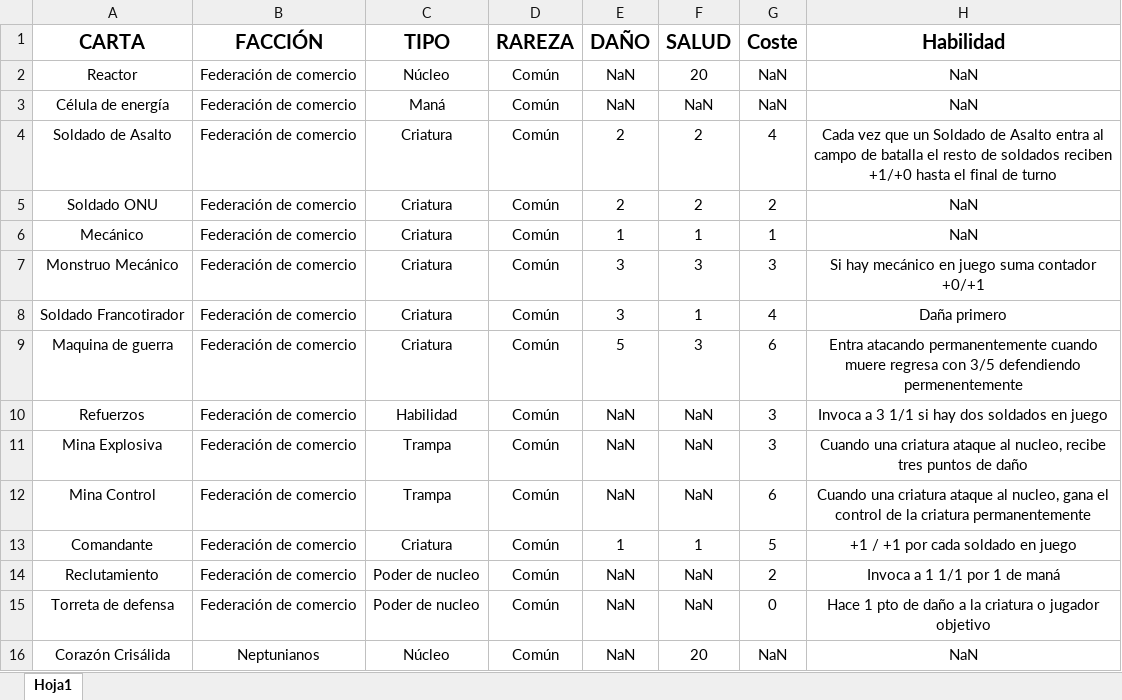
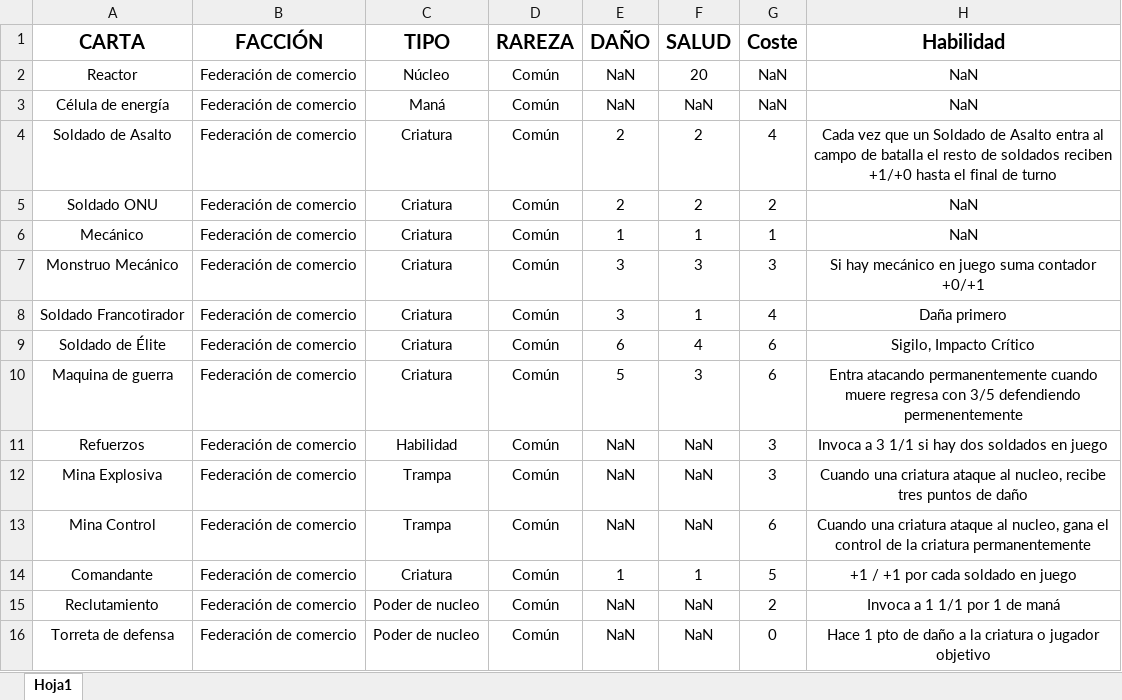
Before and after one commit to JesusRamosRodriguez/Solar-War, an Excel workbook: Database.xlsx, sheet Hoja1, drawn as a sheet; only a part is shown; the shorter side is filled out with more unchanged rows; values as stored, in another font and other column widths than the file's, no borders; conditional formats not drawn; the diff names each change by its address in the sheet, - before the commit and + after, or states it on an @@ line.

Commit message:
Soldado Elite DDBB v0.10

```diff
--- a/Database.xlsx (sheet Hoja1)
+++ b/Database.xlsx (sheet Hoja1)
+row 9: Soldado de Élite | Federación de comercio | Criatura | Común | 6 | 4 | 6 | Sigilo, Impacto Crítico
```
Also changed, not shown: 1 other file.
